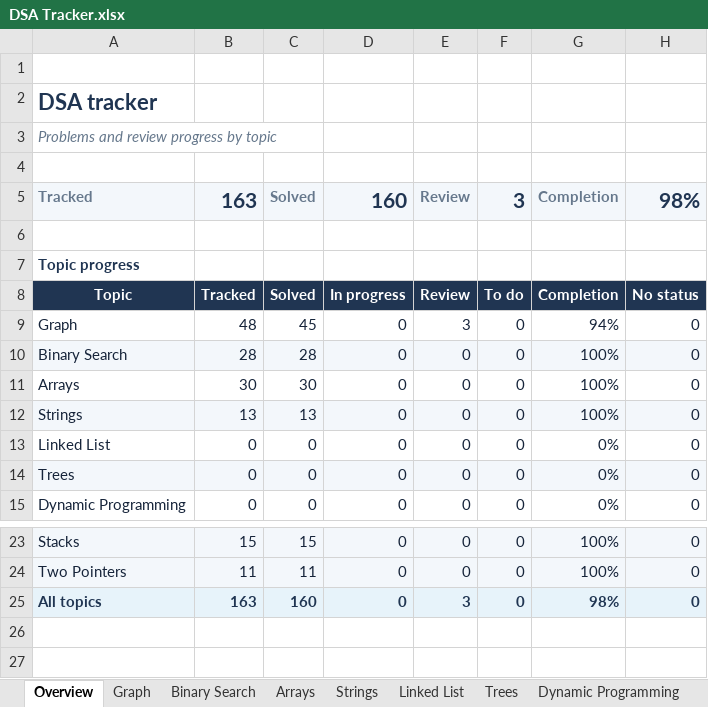
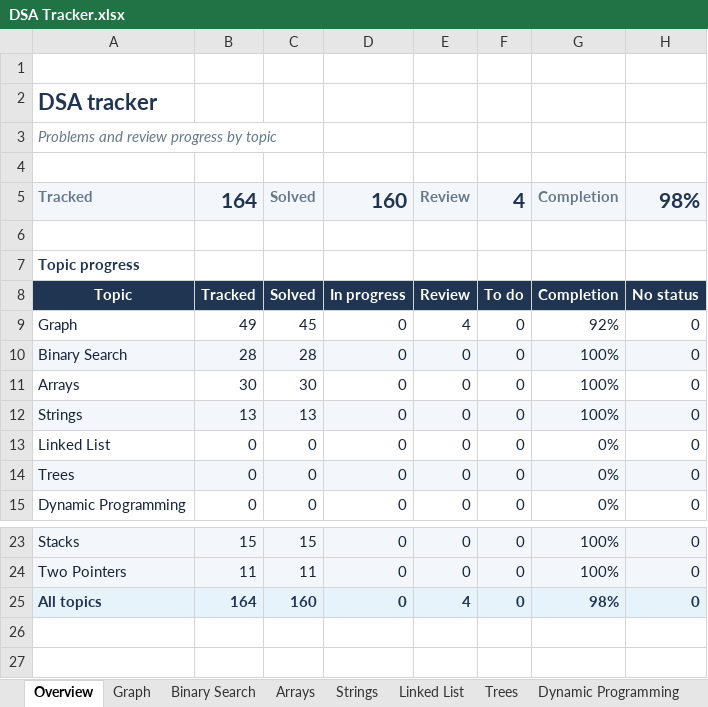
Before and after one commit to esr26/Data-Structures-And-Algorithms, an Excel workbook: DSA Tracker.xlsx, sheet Overview, drawn as a sheet; only a part is shown, gaps mark what is left out; values as stored, in another font and other column widths than the file's, no borders; conditional formats not drawn; the diff names each change by its address in the sheet, - before the commit and + after, or states it on an @@ line.

```diff
--- a/DSA Tracker.xlsx (sheet Overview)
+++ b/DSA Tracker.xlsx (sheet Overview)
-B5: 163
+B5: 164
-F5: 3
+F5: 4
-B9: 48
+B9: 49
-E9: 3
+E9: 4
-G9: 94%
+G9: 92%
-B25: 163
+B25: 164
-E25: 3
+E25: 4
```
Also changed, not shown: sheet Graph, 1 other file.
